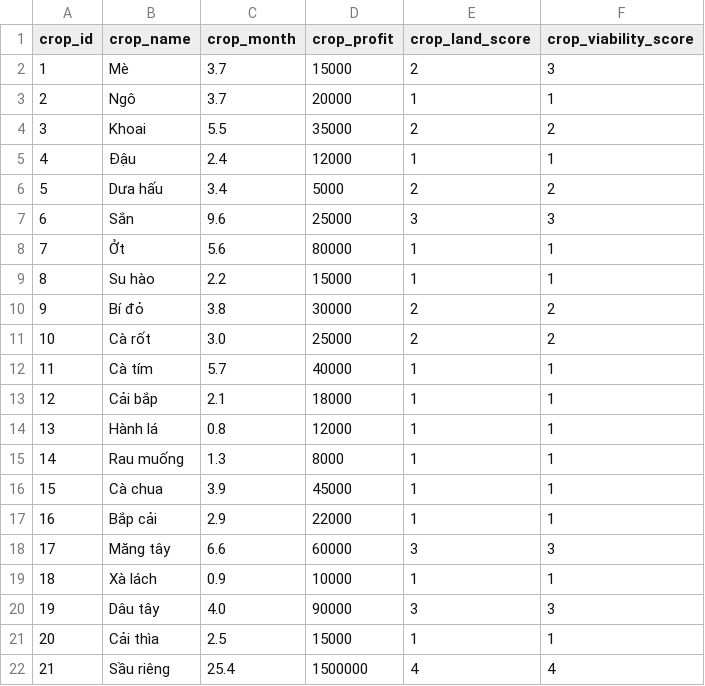
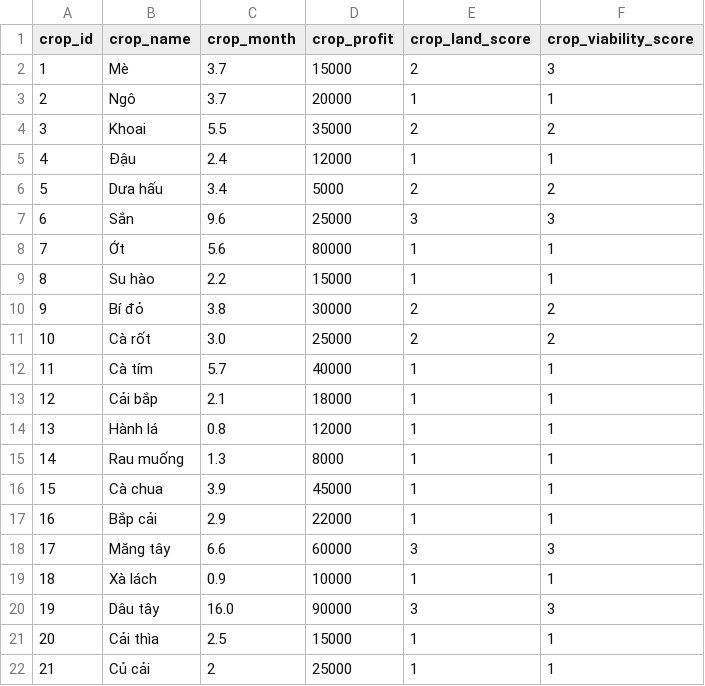
Before and after one commit to dangnguyenhoai/DOA_crop, a CSV file: crop_list.csv, drawn as a sheet.

```diff
--- a/crop_list.csv
+++ b/crop_list.csv
@@ -7,3 +7,3 @@ crop_id,crop_name,crop_month,crop_profit,crop_land_score,crop_viability_score
 6,Sắn,9.6,25000,3,3
-7,Ởt,5.6,80000,1,1
+7,Ớt,5.6,80000,1,1
 8,Su hào,2.2,15000,1,1
@@ -19,4 +19,4 @@ crop_id,crop_name,crop_month,crop_profit,crop_land_score,crop_viability_score
 18,Xà lách,0.9,10000,1,1
-19,Dâu tây,4.0,90000,3,3
+19,Dâu tây,16.0,90000,3,3
 20,Cải thìa,2.5,15000,1,1
-21,Sầu riêng,25.4,1500000,4,4
+21,Củ cải,2,25000,1,1
```
Also changed, not shown: 7 other files.
